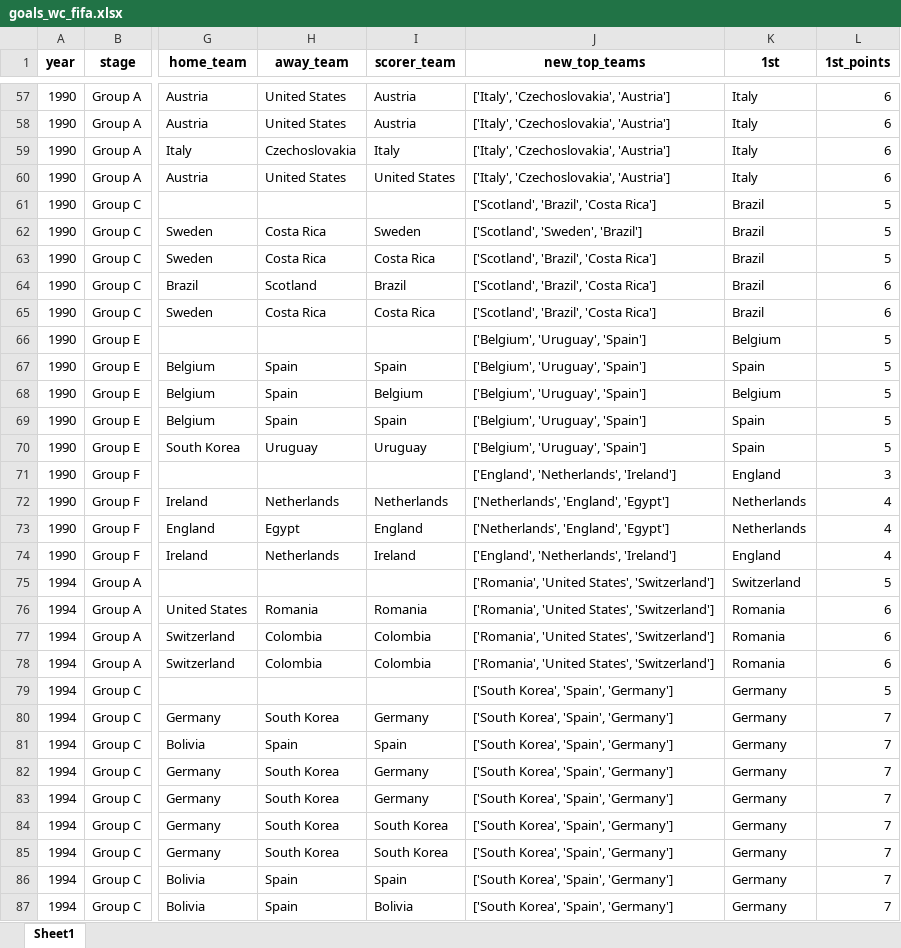
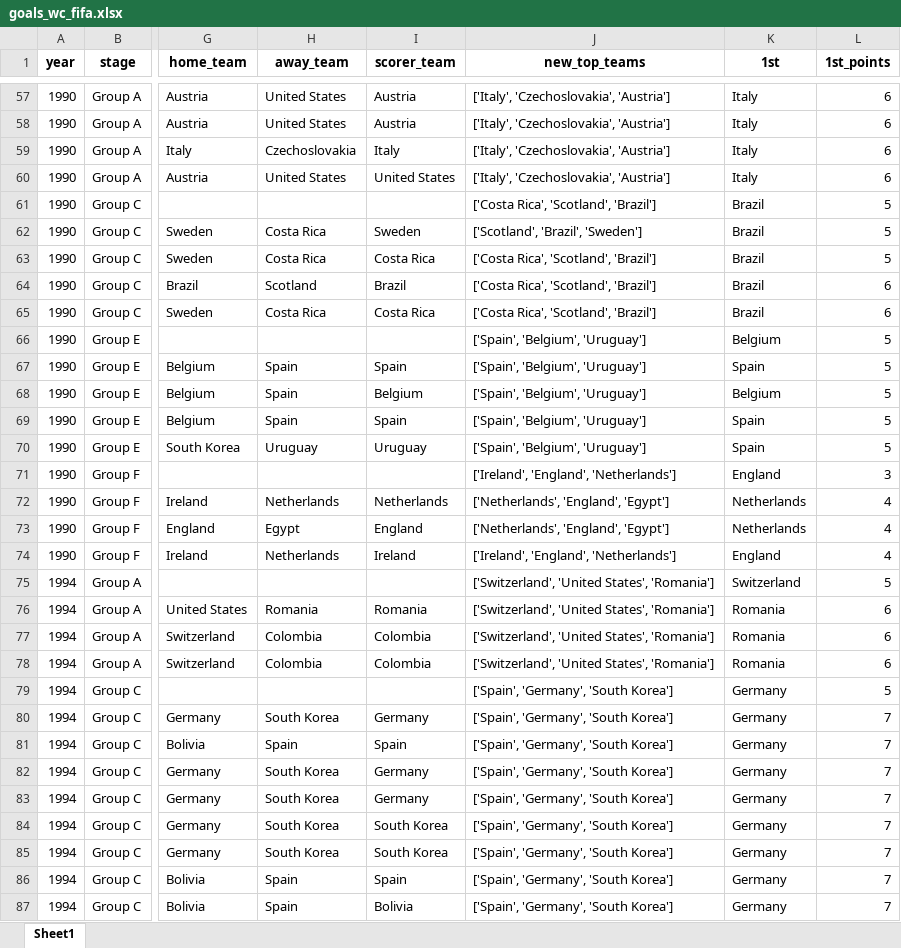
Before and after one commit to AEGDDI/tiebreak_wc, an Excel workbook: data/out/wiki/men/fifa/wc/goals_wc_fifa.xlsx, sheet Sheet1, drawn as a sheet; only a part is shown, gaps mark what is left out; values as stored, in another font and other column widths than the file's, no borders; the diff covers the shown part only; the diff names each change by its address in the sheet, - before the commit and + after, or states it on an @@ line.

```diff
--- a/data/out/wiki/men/fifa/wc/goals_wc_fifa.xlsx (sheet Sheet1)
+++ b/data/out/wiki/men/fifa/wc/goals_wc_fifa.xlsx (sheet Sheet1)
-J61 (new_top_teams): ['Scotland', 'Brazil', 'Costa Rica']
+J61 (new_top_teams): ['Costa Rica', 'Scotland', 'Brazil']
-J62 (new_top_teams): ['Scotland', 'Sweden', 'Brazil']
+J62 (new_top_teams): ['Scotland', 'Brazil', 'Sweden']
-J63:J65 (new_top_teams): ['Scotland', 'Brazil', 'Costa Rica']
+J63:J65 (new_top_teams): ['Costa Rica', 'Scotland', 'Brazil']
-J66:J70 (new_top_teams): ['Belgium', 'Uruguay', 'Spain']
+J66:J70 (new_top_teams): ['Spain', 'Belgium', 'Uruguay']
-J71 (new_top_teams): ['England', 'Netherlands', 'Ireland']
+J71 (new_top_teams): ['Ireland', 'England', 'Netherlands']
-J74 (new_top_teams): ['England', 'Netherlands', 'Ireland']
+J74 (new_top_teams): ['Ireland', 'England', 'Netherlands']
-J75:J78 (new_top_teams): ['Romania', 'United States', 'Switzerland']
+J75:J78 (new_top_teams): ['Switzerland', 'United States', 'Romania']
-J79:J87 (new_top_teams): ['South Korea', 'Spain', 'Germany']
+J79:J87 (new_top_teams): ['Spain', 'Germany', 'South Korea']
```
Also changed, not shown: 233 edited cells elsewhere in this sheet, data/out/wiki/men/fifa/wc/before_last_wc_fifa.xlsx, data/out/wiki/men/fifa/wc/mbm_wc_fifa.xlsx, 7 other files.
